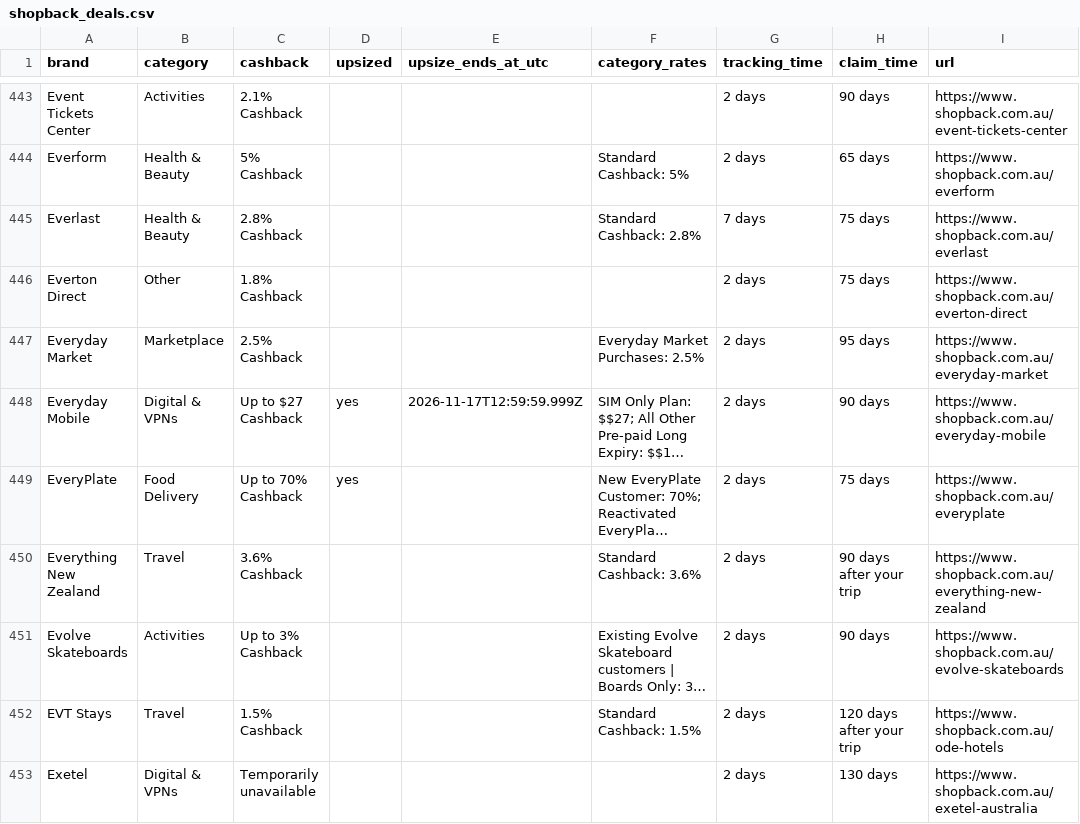
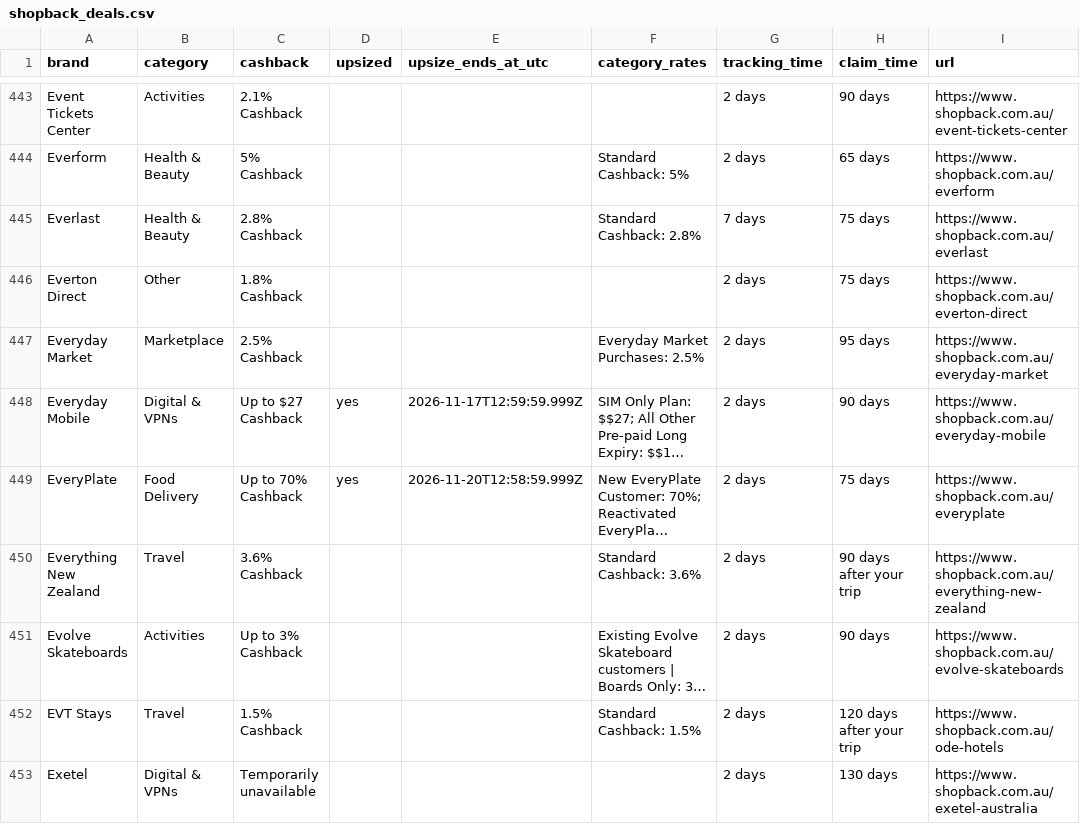
Before and after one commit to Tiger-QU/deal_hunter, a CSV file: data/shopback_deals.csv, drawn as a sheet; only a part is shown, gaps mark what is left out; long unchanged cells end in …; the diff covers the shown part only; the diff names each change by its address in the sheet, - before the commit and + after, or states it on an @@ line.

```diff
--- a/data/shopback_deals.csv
+++ b/data/shopback_deals.csv
-E449 (upsize_ends_at_utc): (empty)
+E449 (upsize_ends_at_utc): 2026-11-20T12:58:59.999Z
```
Also changed, not shown: 4 added rows and 77 edited cells elsewhere in this file, data/topcashback_deals.csv, 3 other files.
